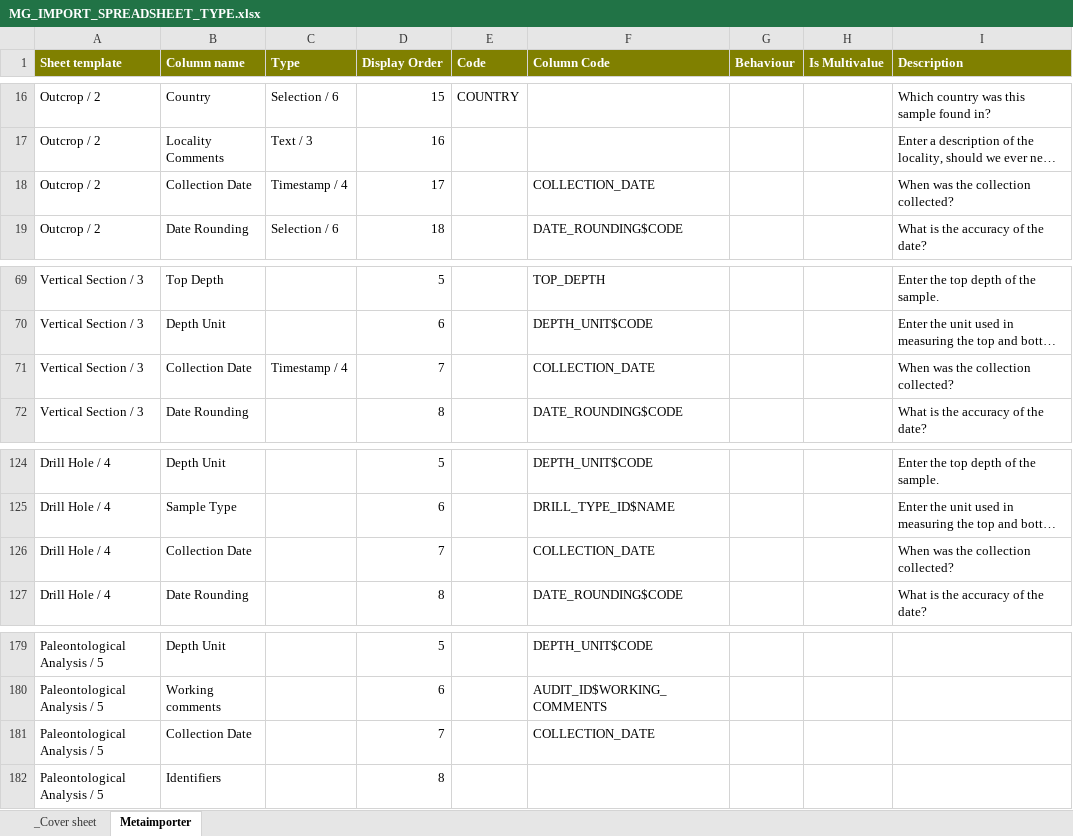
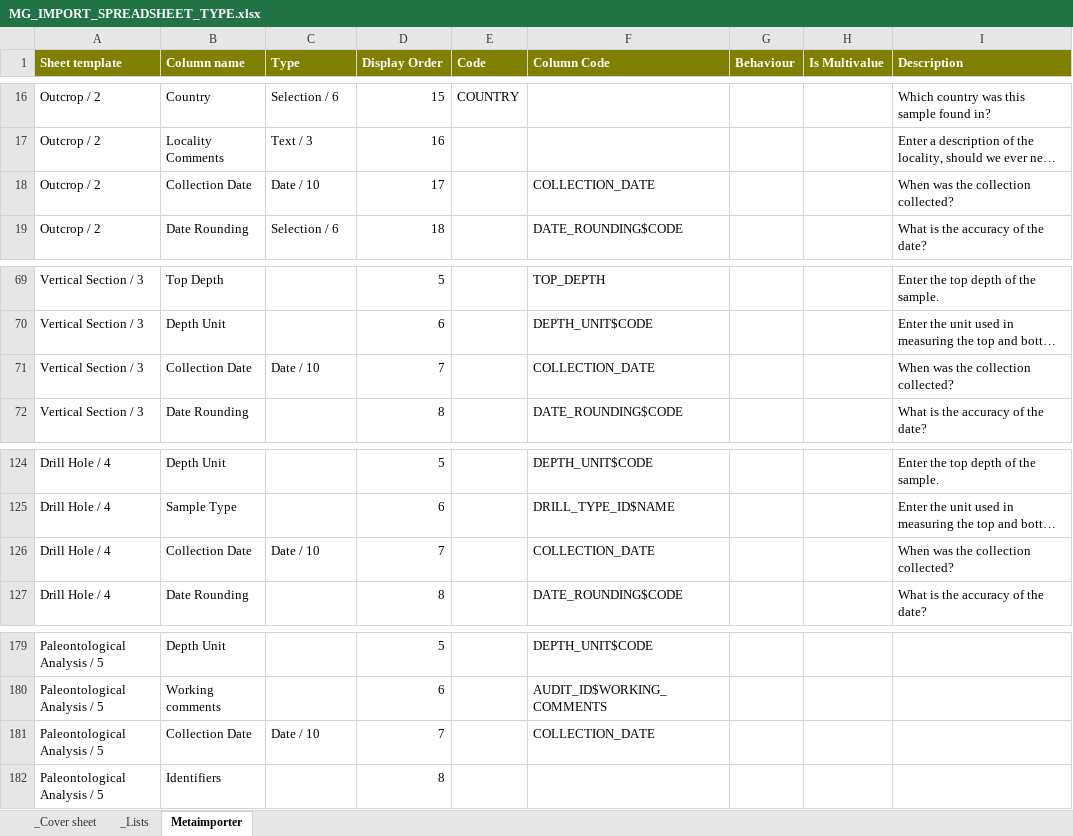
Before and after one commit to taurus2819/FRED, an Excel workbook: doc/importer/MG_IMPORT_SPREADSHEET_TYPE.xlsx, sheet Metaimporter, drawn as a sheet; only a part is shown, gaps mark what is left out; long unchanged cells end in …; values as stored, in another font and other column widths than the file's, no borders; the diff names each change by its address in the sheet, - before the commit and + after, or states it on an @@ line.

Commit message:
Change "Collection Date" to be dates rather than timestamps. PDB-204
git-svn-id: file:///repo/applications/FRED/branches/mikevdg_importer@45310 976ac4c7-77c1-46cc-9d05-16a3bd20634c

```diff
--- a/doc/importer/MG_IMPORT_SPREADSHEET_TYPE.xlsx (sheet Metaimporter)
+++ b/doc/importer/MG_IMPORT_SPREADSHEET_TYPE.xlsx (sheet Metaimporter)
@@ sheet tab unhidden: _Lists @@
-C18 (Type): Timestamp / 4
+C18 (Type): Date / 10
-C71 (Type): Timestamp / 4
+C71 (Type): Date / 10
-C126 (Type): (empty)
+C126 (Type): Date / 10
-C181 (Type): (empty)
+C181 (Type): Date / 10
```
Also changed, not shown: 1 other file.
